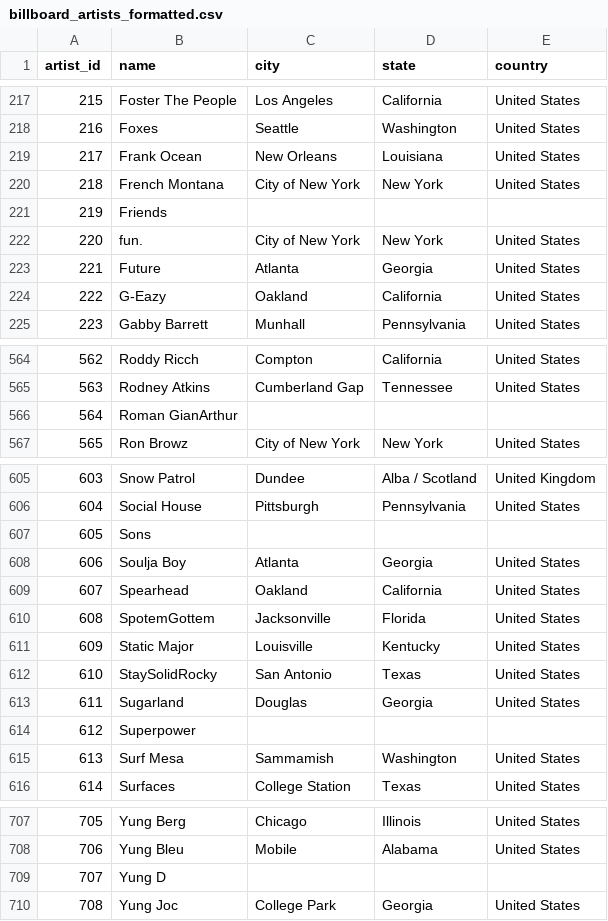
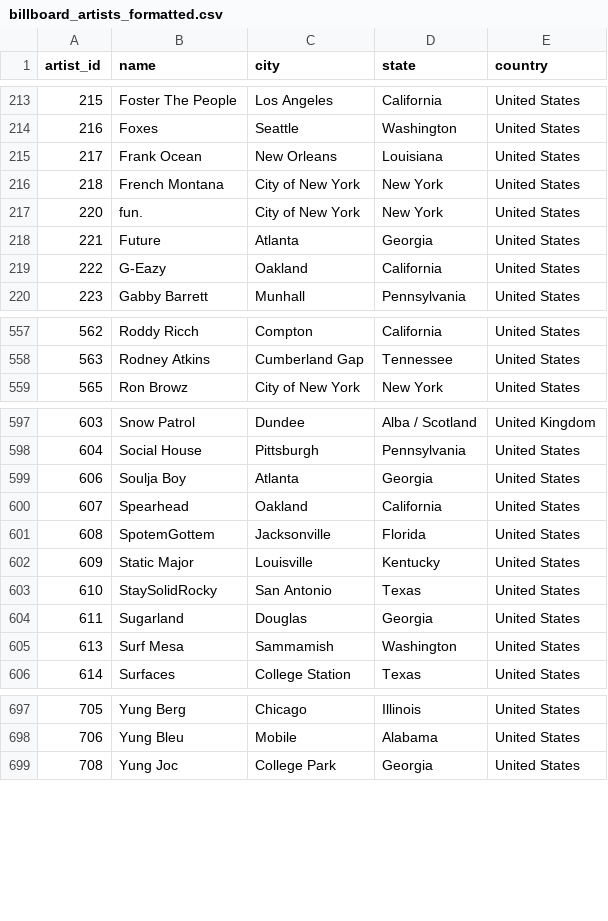
Before and after one commit to mattiagatti/SongDataVisualization, a CSV file: datasets/billboard_artists_formatted.csv, drawn as a sheet; only a part is shown, gaps mark what is left out; the diff covers the shown part only.

```diff
--- a/datasets/billboard_artists_formatted.csv
+++ b/datasets/billboard_artists_formatted.csv
@@ -220,3 +216,2 @@ artist_id,name,city,state,country
 218,French Montana,City of New York,New York,United States
-219,Friends,,,
 220,fun.,City of New York,New York,United States
@@ -565,3 +558,2 @@ artist_id,name,city,state,country
 563,Rodney Atkins,Cumberland Gap,Tennessee,United States
-564,Roman GianArthur,,,
 565,Ron Browz,City of New York,New York,United States
@@ -606,3 +598,2 @@ artist_id,name,city,state,country
 604,Social House,Pittsburgh,Pennsylvania,United States
-605,Sons,,,
 606,Soulja Boy,Atlanta,Georgia,United States
@@ -613,3 +604,2 @@ artist_id,name,city,state,country
 611,Sugarland,Douglas,Georgia,United States
-612,Superpower,,,
 613,Surf Mesa,Sammamish,Washington,United States
@@ -708,3 +698,2 @@ artist_id,name,city,state,country
 706,Yung Bleu,Mobile,Alabama,United States
-707,Yung D,,,
 708,Yung Joc,College Park,Georgia,United States
```
Also changed, not shown: 6 removed rows elsewhere in this file, 1 other file.
